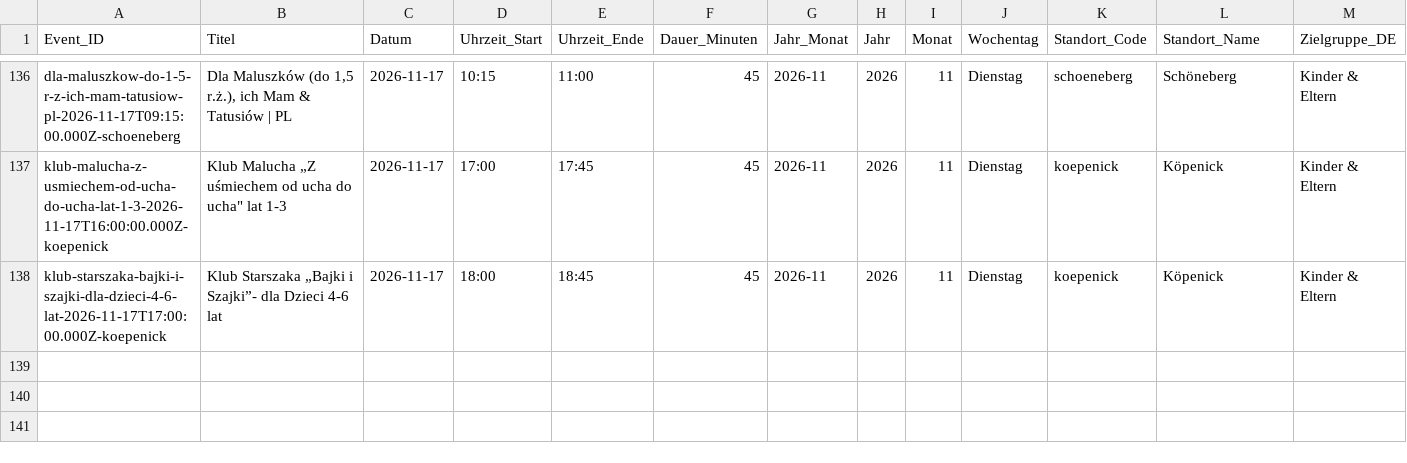
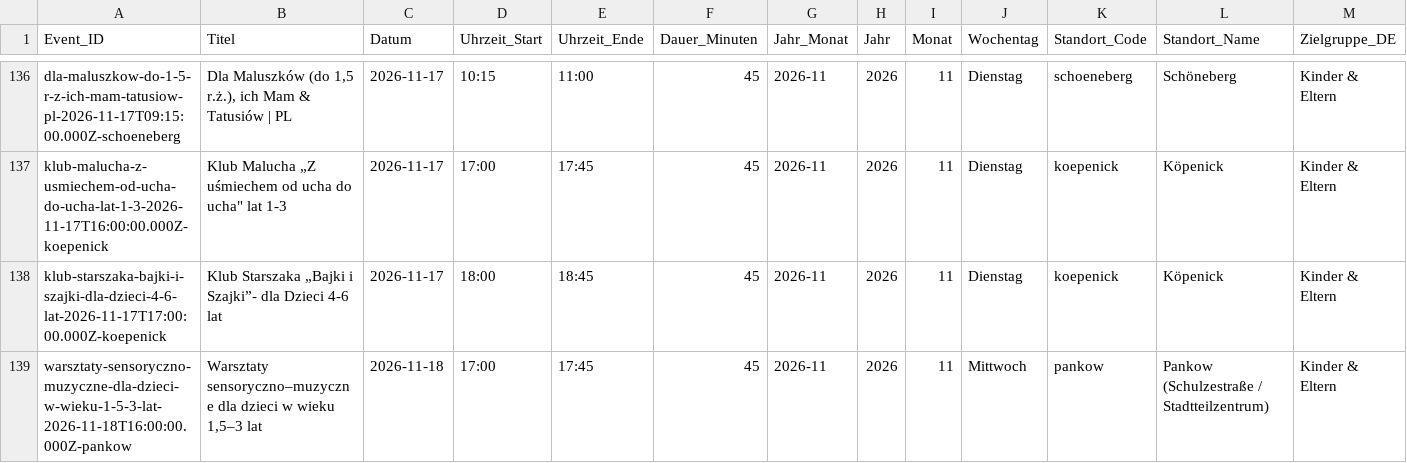
Before and after one commit to fuchstv/sprachcafe-relaunch, a CSV file: scripts/kpi_exports/Events_Detail_PowerBI.csv, drawn as a sheet; only a part is shown, gaps mark what is left out; rows hold the shown columns only; the diff names each change by its address in the sheet, - before the commit and + after, or states it on an @@ line.

```diff
--- a/scripts/kpi_exports/Events_Detail_PowerBI.csv
+++ b/scripts/kpi_exports/Events_Detail_PowerBI.csv
+row 139: warsztaty-sensoryczno-muzyczne-dla-dzieci-w-wieku-1-5-3-lat-2026-11-18T16:00:00.000Z-pankow | Warsztaty sensoryczno–muzyczne dla dzieci w wieku 1,5–3 lat | 2026-11-18 | 17:00 | 17:45 | 45 | 2026-11 | 2026 | 11 | Mittwoch | pankow | Pankow (Schulzestraße / Stadtteilzentrum) | Kinder & Eltern
```
Also changed, not shown: frontend/public/data/calendar-kpi-summary.csv, scripts/katalog_ksiazek.csv, 14 other files.
